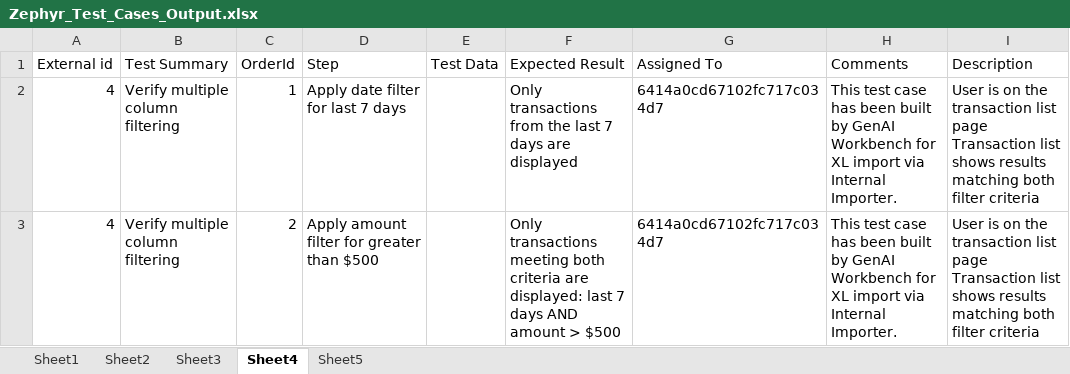
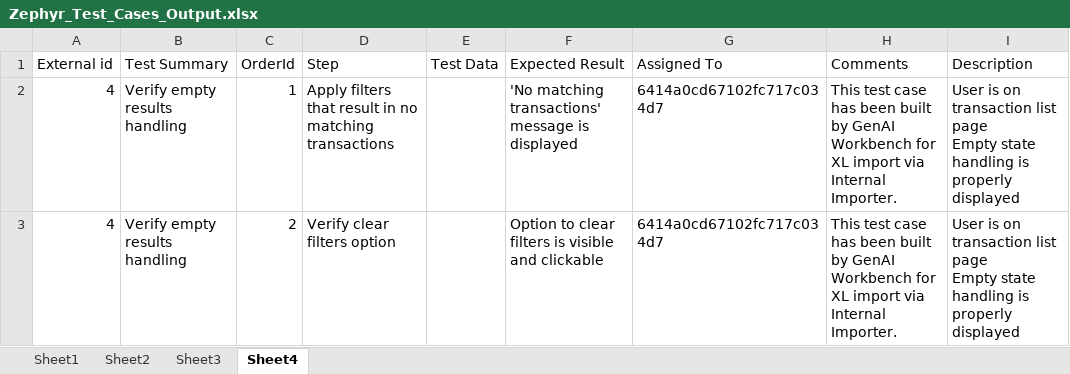
Before and after one commit to cfinnegan-nr/AINative_QA_Process, an Excel workbook: Zephyr_Test_Cases_Output.xlsx, sheet Sheet4, drawn as a sheet; only a part is shown; values as stored, in another font and other column widths than the file's, no borders; ↵ is a line break in a cell; the diff names each change by its address in the sheet, - before the commit and + after, or states it on an @@ line.

```diff
--- a/Zephyr_Test_Cases_Output.xlsx (sheet Sheet4)
+++ b/Zephyr_Test_Cases_Output.xlsx (sheet Sheet4)
-sheet tab: Sheet5
-B2:B3 (Test Summary): Verify multiple column filtering
+B2:B3 (Test Summary): Verify empty results handling
-D2 (Step): Apply date filter for last 7 days
+D2 (Step): Apply filters that result in no matching transactions
-F2 (Expected Result): Only transactions from the last 7 days are displayed
+F2 (Expected Result): 'No matching transactions' message is displayed
-I2:I3 (Description): …is on the transaction list page ↵ Transaction list shows results matching both filter criteria
+I2:I3 (Description): …is on transaction list page ↵ Empty state handling is properly displayed
-D3 (Step): Apply amount filter for greater than $500
+D3 (Step): Verify clear filters option
-F3 (Expected Result): Only transactions meeting both criteria are displayed: last 7 days AND amount > $500
+F3 (Expected Result): Option to clear filters is visible and clickable
```
Also changed, not shown: sheet Sheet1, sheet Sheet2, sheet Sheet3, 10 other files.
